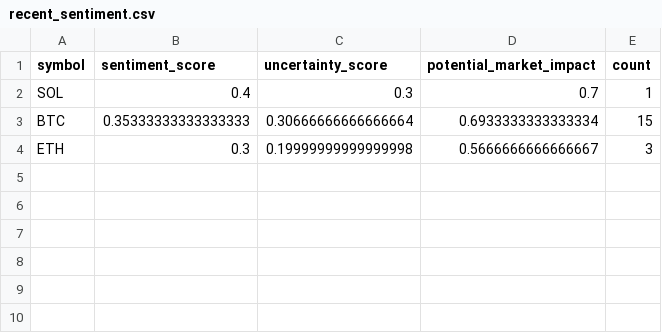
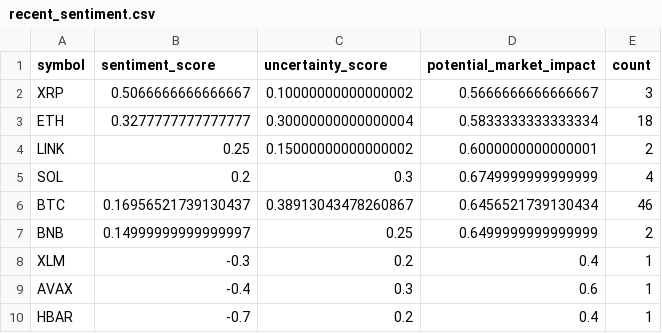
Before and after one commit to vd1371/vd1371.github.io, a CSV file: data/projects/recent_sentiment.csv, drawn as a sheet.

Commit message:
Update sentiment analysis

```diff
--- a/data/projects/recent_sentiment.csv
+++ b/data/projects/recent_sentiment.csv
@@ -1,4 +1,10 @@
 symbol,sentiment_score,uncertainty_score,potential_market_impact,count
-SOL,0.4,0.3,0.7,1
-BTC,0.35333333333333333,0.30666666666666664,0.6933333333333334,15
-ETH,0.3,0.19999999999999998,0.5666666666666667,3
+XRP,0.5066666666666667,0.10000000000000002,0.5666666666666667,3
+ETH,0.3277777777777777,0.30000000000000004,0.5833333333333334,18
+LINK,0.25,0.15000000000000002,0.6000000000000001,2
+SOL,0.2,0.3,0.6749999999999999,4
+BTC,0.16956521739130437,0.38913043478260867,0.6456521739130434,46
+BNB,0.14999999999999997,0.25,0.6499999999999999,2
+XLM,-0.3,0.2,0.4,1
+AVAX,-0.4,0.3,0.6,1
+HBAR,-0.7,0.2,0.4,1
```
Also changed, not shown: 1 other file.
